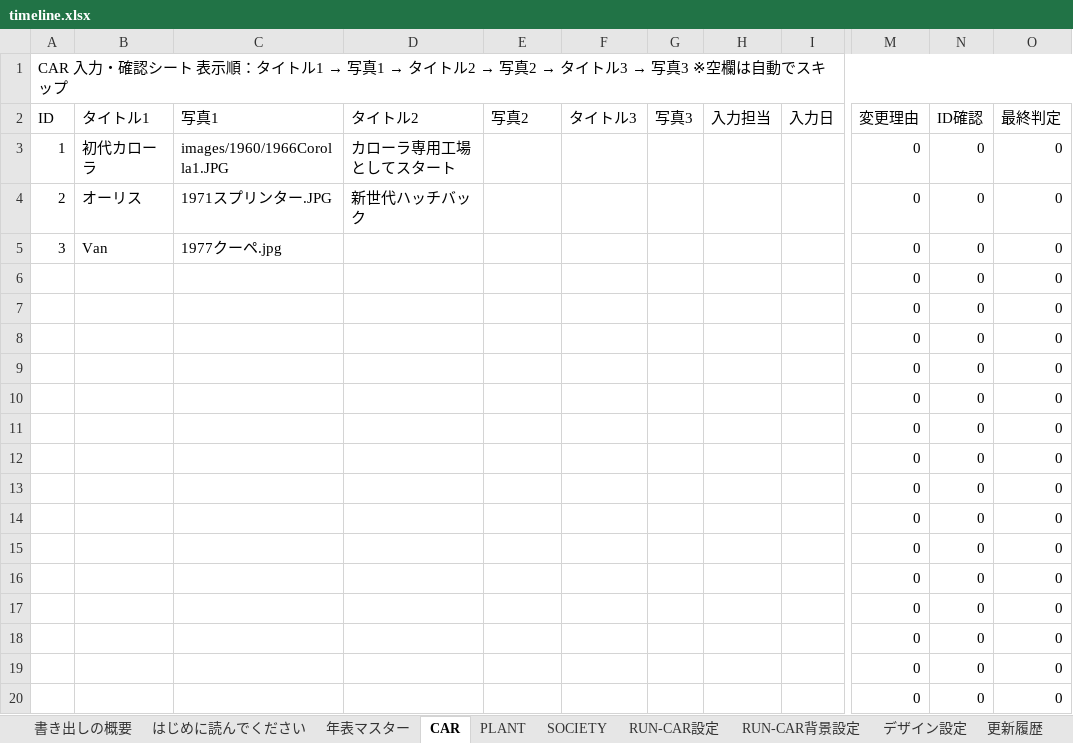
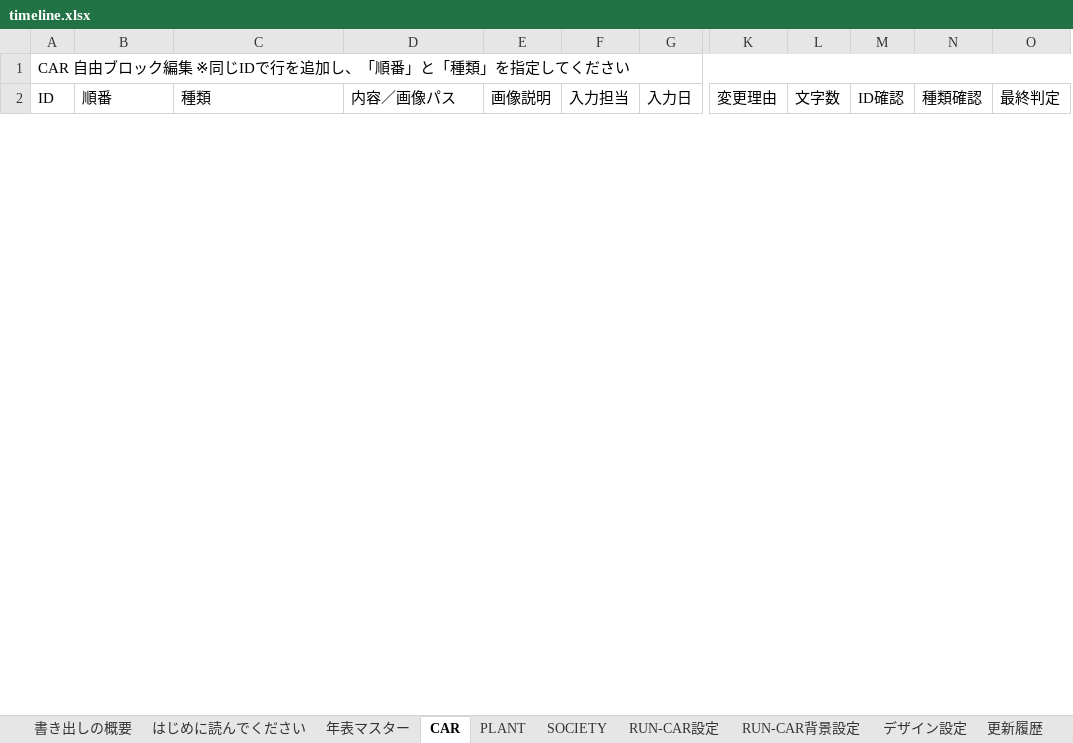
Before and after one commit to shinji3183516-byte/60th, an Excel workbook: timeline.xlsx, sheet CAR, drawn as a sheet; only a part is shown, gaps mark what is left out; values as stored, in another font and other column widths than the file's, no cell formats; conditional formats not drawn; removed rows and columns are numbered as before the commit, all else as after; rows hold the shown columns only; the diff covers the shown part only; the diff names each change by its address in the sheet, - before the commit and + after, or states it on an @@ line.

```diff
--- a/timeline.xlsx (sheet CAR)
+++ b/timeline.xlsx (sheet CAR)
-column F (タイトル3), empty
-column G (写真3), empty
+column L (文字数), empty
+column N (種類確認), empty
@@ A1 (ID): CAR 入力・確認シート 表示順：タイトル1 → 写真1 → タイトル2 → 写真2 → タイトル3 → 写真3 ※空欄は自動でスキップ → CAR 自由ブロック編集 ※同じIDで行を追加し、「順番」と「種類」を指定してください @@
-B2: タイトル1
+B2: 順番
-C2: 写真1
+C2: 種類
-D2: タイトル2
+D2: 内容／画像パス
-E2: 写真2
+E2: 画像説明
-row 3: 1 | 初代カローラ | images/1960/1966Corolla1.JPG | カローラ専用工場としてスタート |  |  |  |  |  | 0 | 0 | 0
-row 4: 2 | オーリス | 1971スプリンター.JPG | 新世代ハッチバック |  |  |  |  |  | 0 | 0 | 0
-row 5: 3 | Van | 1977クーペ.jpg |  |  |  |  |  |  | 0 | 0 | 0
-row 6:  |  |  |  |  |  |  |  |  | 0 | 0 | 0
-row 7:  |  |  |  |  |  |  |  |  | 0 | 0 | 0
-row 8:  |  |  |  |  |  |  |  |  | 0 | 0 | 0
-row 9:  |  |  |  |  |  |  |  |  | 0 | 0 | 0
-row 10:  |  |  |  |  |  |  |  |  | 0 | 0 | 0
-row 11:  |  |  |  |  |  |  |  |  | 0 | 0 | 0
-row 12:  |  |  |  |  |  |  |  |  | 0 | 0 | 0
-row 13:  |  |  |  |  |  |  |  |  | 0 | 0 | 0
-row 14:  |  |  |  |  |  |  |  |  | 0 | 0 | 0
-row 15:  |  |  |  |  |  |  |  |  | 0 | 0 | 0
-row 16:  |  |  |  |  |  |  |  |  | 0 | 0 | 0
-row 17:  |  |  |  |  |  |  |  |  | 0 | 0 | 0
-row 18:  |  |  |  |  |  |  |  |  | 0 | 0 | 0
-row 19:  |  |  |  |  |  |  |  |  | 0 | 0 | 0
-row 20:  |  |  |  |  |  |  |  |  | 0 | 0 | 0
```
Also changed, not shown: 6 added rows and 182 removed rows elsewhere in this sheet, sheet PLANT, sheet SOCIETY, sheet RUN-CAR設定, sheet 公開前チェック, sheet 書き出しの概要, sheet 権限・引継ぎ, 6 more sheets, cell formats, formulas that keep their value, 3 other files.
